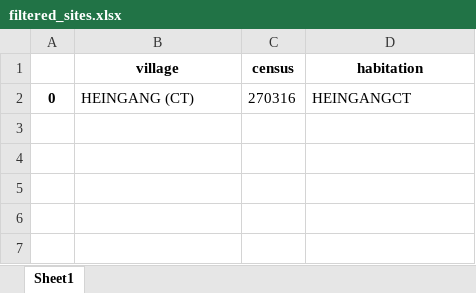
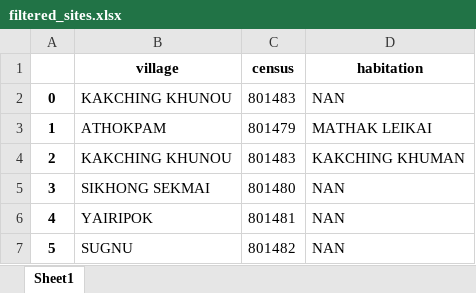
Before and after one commit to ronscoder/pmu, an Excel workbook: outputs/filtered_sites.xlsx, sheet Sheet1, drawn as a sheet; values as stored, in another font and other column widths than the file's, no borders; the diff names each change by its address in the sheet, - before the commit and + after, or states it on an @@ line.

```diff
--- a/outputs/filtered_sites.xlsx (sheet Sheet1)
+++ b/outputs/filtered_sites.xlsx (sheet Sheet1)
-B2 (village): HEINGANG (CT)
+B2 (village): KAKCHING KHUNOU
-C2 (census): 270316
+C2 (census): 801483
-D2 (habitation): HEINGANGCT
+D2 (habitation): NAN
+row 3: 1 | ATHOKPAM | 801479 | MATHAK LEIKAI
+row 4: 2 | KAKCHING KHUNOU | 801483 | KAKCHING KHUMAN
+row 5: 3 | SIKHONG SEKMAI | 801480 | NAN
+row 6: 4 | YAIRIPOK | 801481 | NAN
+row 7: 5 | SUGNU | 801482 | NAN
```
Also changed, not shown: files/template_approval.xlsx, outputs/filtered_summary.xlsx, 27 other files.
